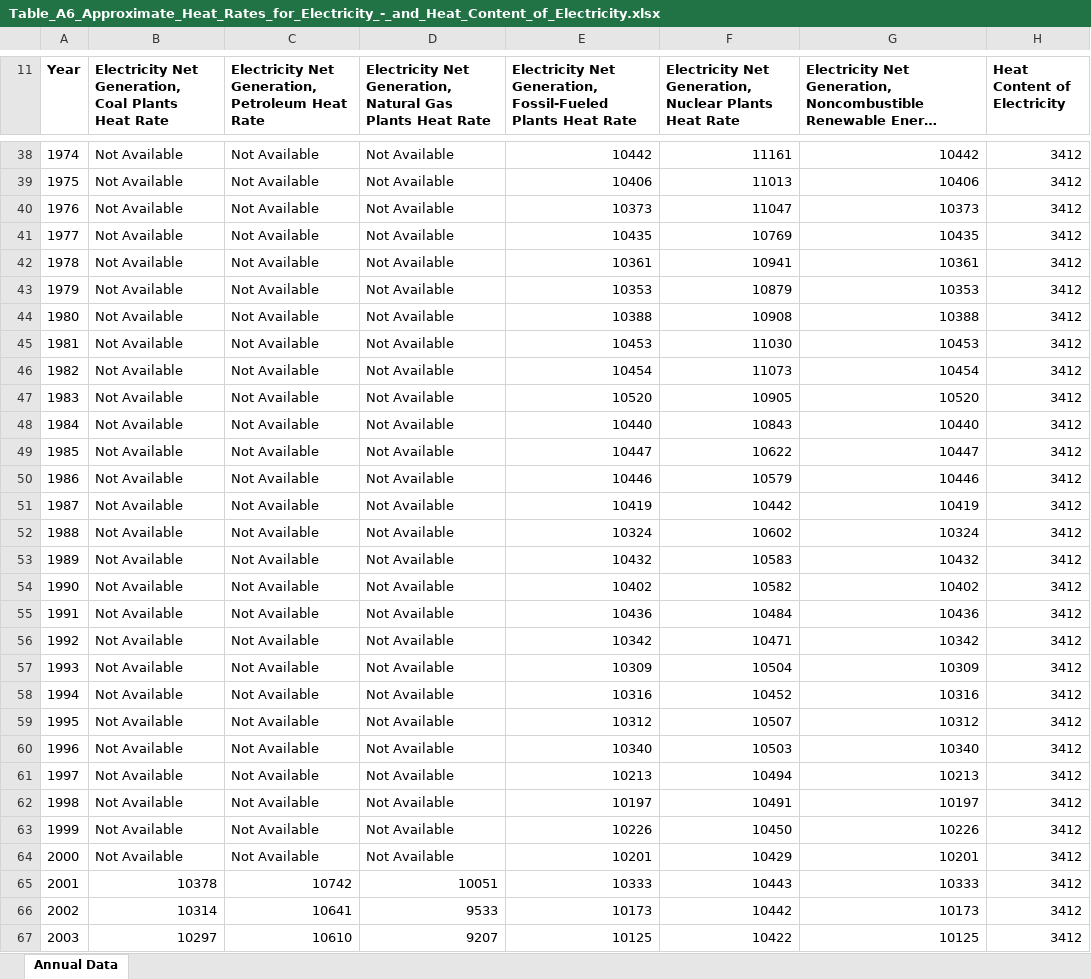
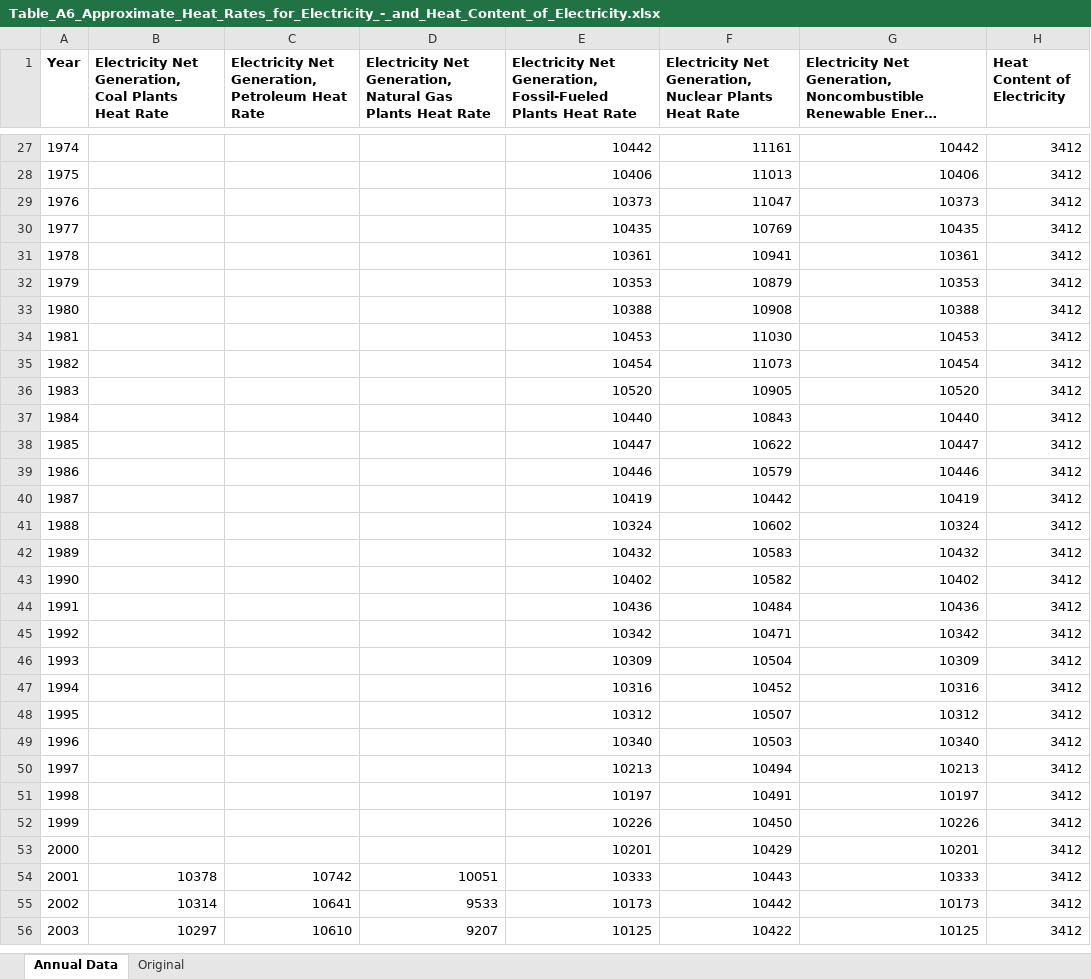
Before and after one commit to kravitsjacob/mocot, an Excel workbook: analysis/io/inputs/eia_heat_rates/Table_A6_Approximate_Heat_Rates_for_Electricity_-_and_Heat_Content_of_Electricity.xlsx, sheet Annual Data, drawn as a sheet; only a part is shown, gaps mark what is left out; long unchanged cells end in …; values as stored, in another font and other column widths than the file's, no borders; addresses are those after the commit; the diff covers the shown part only; the diff names each change by its address in the sheet, - before the commit and + after, or states it on an @@ line.

```diff
--- a/analysis/io/inputs/eia_heat_rates/Table_A6_Approximate_Heat_Rates_for_Electricity_-_and_Heat_Content_of_Electricity.xlsx (sheet Annual Data)
+++ b/analysis/io/inputs/eia_heat_rates/Table_A6_Approximate_Heat_Rates_for_Electricity_-_and_Heat_Content_of_Electricity.xlsx (sheet Annual Data)
+sheet tab: Original
-B27:B53: Not Available
+B27:B53: (empty)
-C27:C53: Not Available
+C27:C53: (empty)
-D27:D53: Not Available
+D27:D53: (empty)
```
Also changed, not shown: 8 added rows, 19 removed rows and 51 edited cells elsewhere in this sheet, 3 other files.
